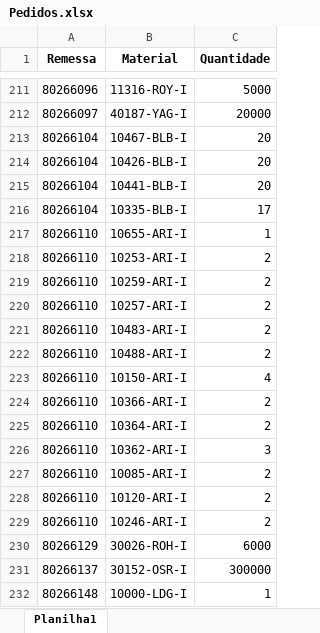
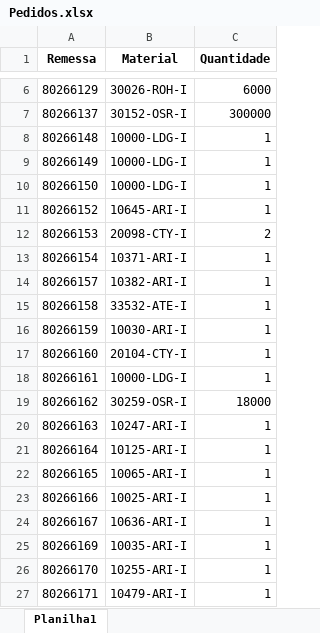
Before and after one commit to pontesasp/conferencia-dados, an Excel workbook: Pedidos.xlsx, sheet Planilha1, drawn as a sheet; only a part is shown, gaps mark what is left out; the shorter side is filled out with more unchanged rows; values as stored, in another font and other column widths than the file's, no borders; removed rows and columns are numbered as before the commit, all else as after; the diff covers the shown part only; the diff names each change by its address in the sheet, - before the commit and + after, or states it on an @@ line.

Commit message:
Add files via upload
Atualizar Pedidos

```diff
--- a/Pedidos.xlsx (sheet Planilha1)
+++ b/Pedidos.xlsx (sheet Planilha1)
-row 211: 80266096 | 11316-ROY-I | 5000
-row 212: 80266097 | 40187-YAG-I | 20000
-row 213: 80266104 | 10467-BLB-I | 20
-row 214: 80266104 | 10426-BLB-I | 20
-row 215: 80266104 | 10441-BLB-I | 20
-row 216: 80266104 | 10335-BLB-I | 17
-row 217: 80266110 | 10655-ARI-I | 1
-row 218: 80266110 | 10253-ARI-I | 2
-row 219: 80266110 | 10259-ARI-I | 2
-row 220: 80266110 | 10257-ARI-I | 2
-row 221: 80266110 | 10483-ARI-I | 2
-row 222: 80266110 | 10488-ARI-I | 2
-row 223: 80266110 | 10150-ARI-I | 4
-row 224: 80266110 | 10366-ARI-I | 2
-row 225: 80266110 | 10364-ARI-I | 2
-row 226: 80266110 | 10362-ARI-I | 3
-row 227: 80266110 | 10085-ARI-I | 2
-row 228: 80266110 | 10120-ARI-I | 2
-row 229: 80266110 | 10246-ARI-I | 2
```
Also changed, not shown: 14 added rows and 218 removed rows elsewhere in this sheet.
